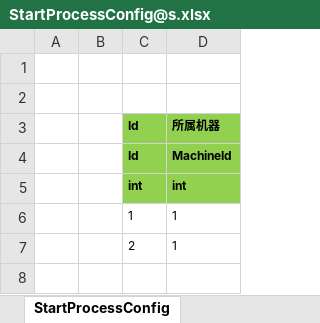
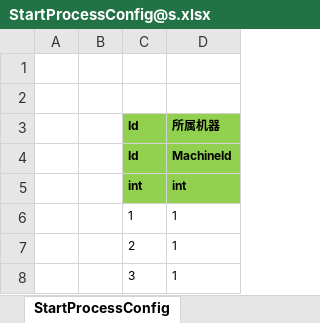
Before and after one commit to Warlord-dev/ET, an Excel workbook: Unity/Assets/Config/Excel/StartConfig/Release/StartProcessConfig@s.xlsx, sheet StartProcessConfig, drawn as a sheet; values as stored, in another font and other column widths than the file's, no borders; the diff names each change by its address in the sheet, - before the commit and + after, or states it on an @@ line.

```diff
--- a/Unity/Assets/Config/Excel/StartConfig/Release/StartProcessConfig@s.xlsx (sheet StartProcessConfig)
+++ b/Unity/Assets/Config/Excel/StartConfig/Release/StartProcessConfig@s.xlsx (sheet StartProcessConfig)
+row 8:  |  | 3 | 1
```
Also changed, not shown: Unity/Assets/Config/Excel/StartConfig/Release/StartMachineConfig@s.xlsx, Unity/Assets/Config/Excel/StartConfig/Release/StartSceneConfig@s.xlsx, 27 other files.
